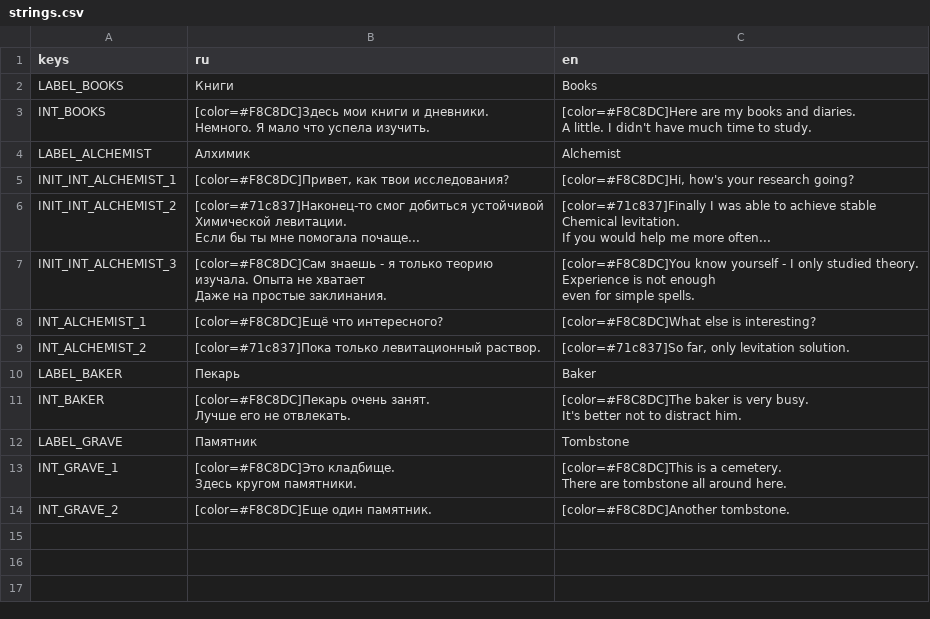
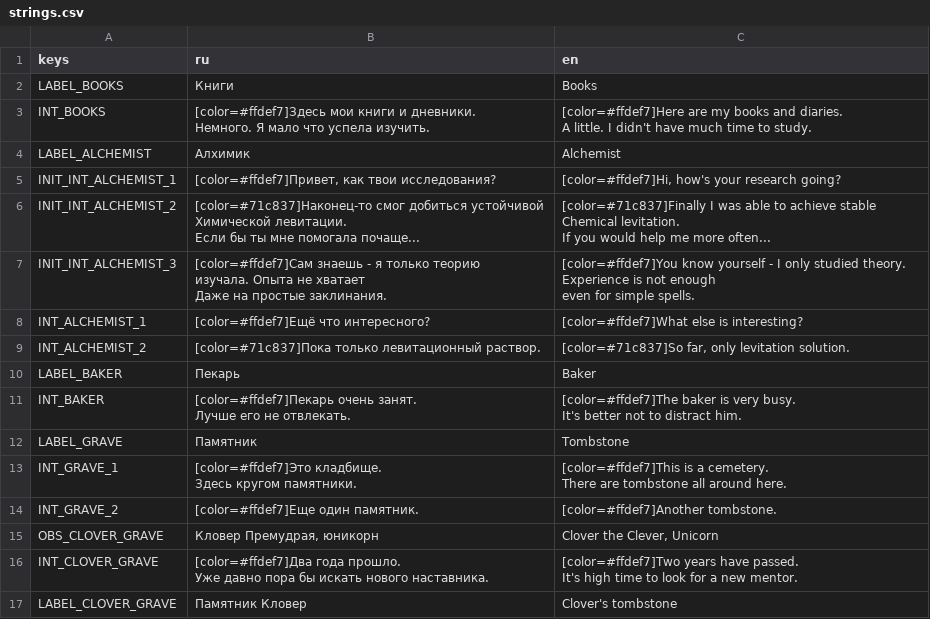
Before and after one commit to GetLocalPlayer/Nime-s-Travel, a CSV file: src/localization/text/strings.csv, drawn as a sheet.

Commit message:
Basic interactin with Clover's grave

```diff
--- a/src/localization/text/strings.csv
+++ b/src/localization/text/strings.csv
@@ -2,7 +2,7 @@
 "LABEL_BOOKS","Книги","Books"
-"INT_BOOKS","[color=#F8C8DC]Здесь мои книги и дневники.
-Немного. Я мало что успела изучить.","[color=#F8C8DC]Here are my books and diaries.
-A little. I didn't have much time to study."
+"INT_BOOKS","[color=#ffdef7]Здесь мои книги и дневники.
+Немного. Я мало что успела изучить.","[color=#ffdef7]Here are my books and diaries.
+A little. I didn't have much time to study."
 "LABEL_ALCHEMIST","Алхимик","Alchemist"
-"INIT_INT_ALCHEMIST_1","[color=#F8C8DC]Привет, как твои исследования? ","[color=#F8C8DC]Hi, how's your research going?"
+"INIT_INT_ALCHEMIST_1","[color=#ffdef7]Привет, как твои исследования? ","[color=#ffdef7]Hi, how's your research going?"
 "INIT_INT_ALCHEMIST_2","[color=#71c837]Наконец-то смог добиться устойчивой
@@ -12,17 +12,22 @@ Chemical levitation.
 If you would help me more often..."
-"INIT_INT_ALCHEMIST_3","[color=#F8C8DC]Сам знаешь - я только теорию
-изучала. Опыта не хватает
-Даже на простые заклинания. ","[color=#F8C8DC]You know yourself - I only studied theory.
-Experience is not enough
-even for simple spells."
-"INT_ALCHEMIST_1","[color=#F8C8DC]Ещё что интересного? ","[color=#F8C8DC]What else is interesting?"
+"INIT_INT_ALCHEMIST_3","[color=#ffdef7]Сам знаешь - я только теорию
+изучала. Опыта не хватает
+Даже на простые заклинания. ","[color=#ffdef7]You know yourself - I only studied theory.
+Experience is not enough
+even for simple spells."
+"INT_ALCHEMIST_1","[color=#ffdef7]Ещё что интересного? ","[color=#ffdef7]What else is interesting?"
 "INT_ALCHEMIST_2","[color=#71c837]Пока только левитационный раствор. ","[color=#71c837]So far, only levitation solution."
 "LABEL_BAKER","Пекарь","Baker"
-"INT_BAKER","[color=#F8C8DC]Пекарь очень занят.
-Лучше его не отвлекать. ","[color=#F8C8DC]The baker is very busy.
-It's better not to distract him."
+"INT_BAKER","[color=#ffdef7]Пекарь очень занят.
+Лучше его не отвлекать. ","[color=#ffdef7]The baker is very busy.
+It's better not to distract him."
 "LABEL_GRAVE","Памятник","Tombstone"
-"INT_GRAVE_1","[color=#F8C8DC]Это кладбище.
-Здесь кругом памятники.","[color=#F8C8DC]This is a cemetery.
-There are tombstone all around here."
-"INT_GRAVE_2","[color=#F8C8DC]Еще один памятник. ","[color=#F8C8DC]Another tombstone."
+"INT_GRAVE_1","[color=#ffdef7]Это кладбище.
+Здесь кругом памятники.","[color=#ffdef7]This is a cemetery.
+There are tombstone all around here."
+"INT_GRAVE_2","[color=#ffdef7]Еще один памятник. ","[color=#ffdef7]Another tombstone."
+"OBS_CLOVER_GRAVE","Кловер Премудрая, юникорн","Clover the Clever, Unicorn"
+"INT_CLOVER_GRAVE","[color=#ffdef7]Два года прошло.
+Уже давно пора бы искать нового наставника.","[color=#ffdef7]Two years have passed.
+It's high time to look for a new mentor."
+"LABEL_CLOVER_GRAVE","Памятник Кловер ","Clover's tombstone"
```
Also changed, not shown: 12 other files.
